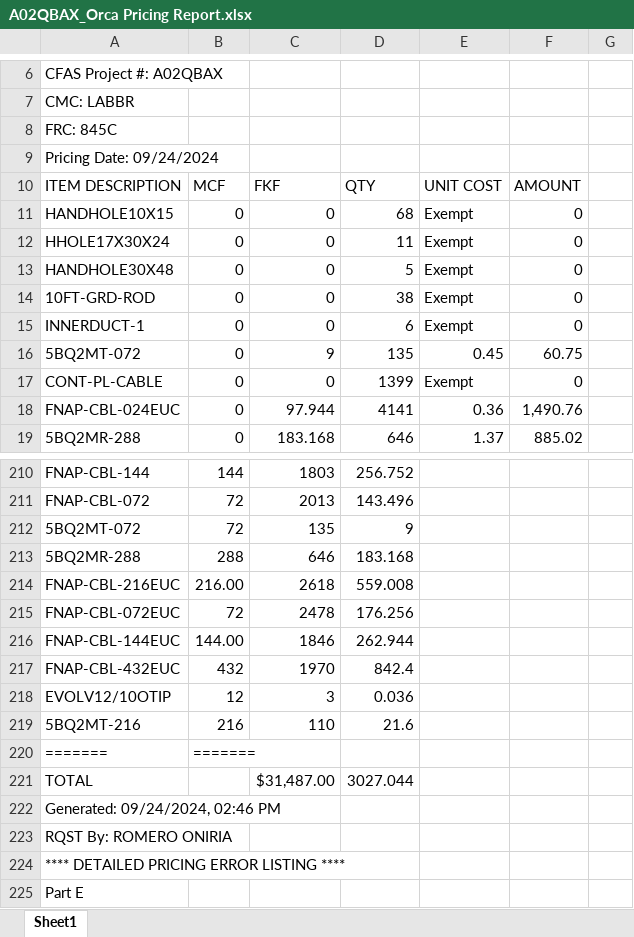
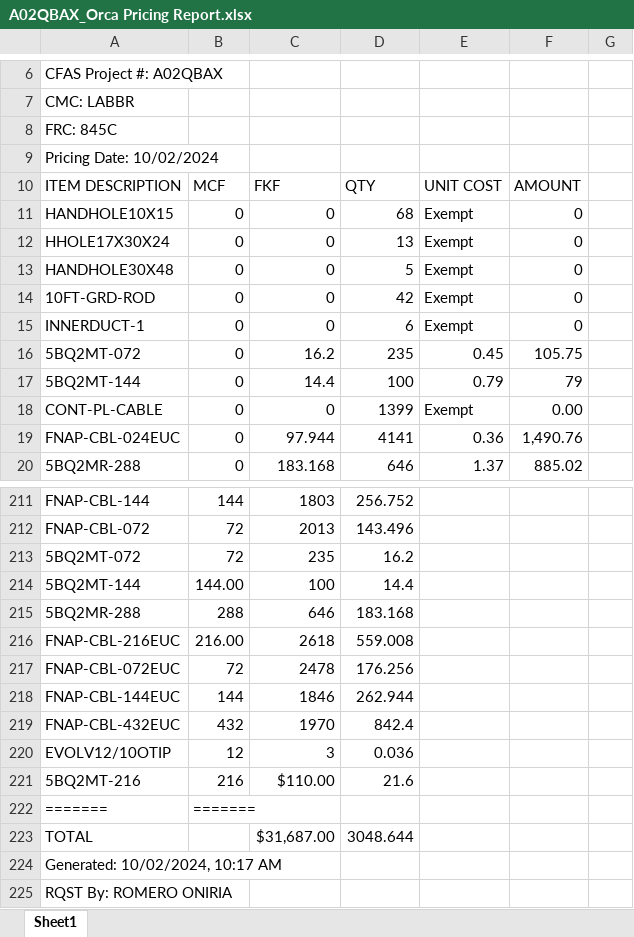
Before and after one commit to onir2024/SHR, an Excel workbook: A02QBAX_Orca Pricing Report.xlsx, sheet Sheet1, drawn as a sheet; only a part is shown, gaps mark what is left out; the shorter side is filled out with more unchanged rows; values as stored, in another font and other column widths than the file's, no borders; addresses are those after the commit; the diff covers the shown part only; the diff names each change by its address in the sheet, - before the commit and + after, or states it on an @@ line.

```diff
--- a/A02QBAX_Orca Pricing Report.xlsx (sheet Sheet1)
+++ b/A02QBAX_Orca Pricing Report.xlsx (sheet Sheet1)
-A9: Pricing Date: 09/24/2024
+A9: Pricing Date: 10/02/2024
-D12: 11
+D12: 13
-D14: 38
+D14: 42
-C16: 9
+C16: 16.2
-D16: 135
+D16: 235
-F16: 60.75
+F16: 105.75
+row 17: 5BQ2MT-144 | 0 | 14.4 | 100 | 0.79 | 79
-F18: 0
+F18: 0.00
-C213: 135
+C213: 235
-D213: 9
+D213: 16.2
+row 214: 5BQ2MT-144 | 144.00 | 100 | 14.4
-B218: 144.00
+B218: 144
-C221: 110
+C221: $110.00
-C223: $31,487.00
+C223: $31,687.00
-D223: 3027.044
+D223: 3048.644
-A224: Generated: 09/24/2024, 02:46 PM
+A224: Generated: 10/02/2024, 10:17 AM
```
Also changed, not shown: 1 added row, 1 removed row and 53 edited cells elsewhere in this sheet, A02QBAX_Fin Buff Calc.xlsx.
